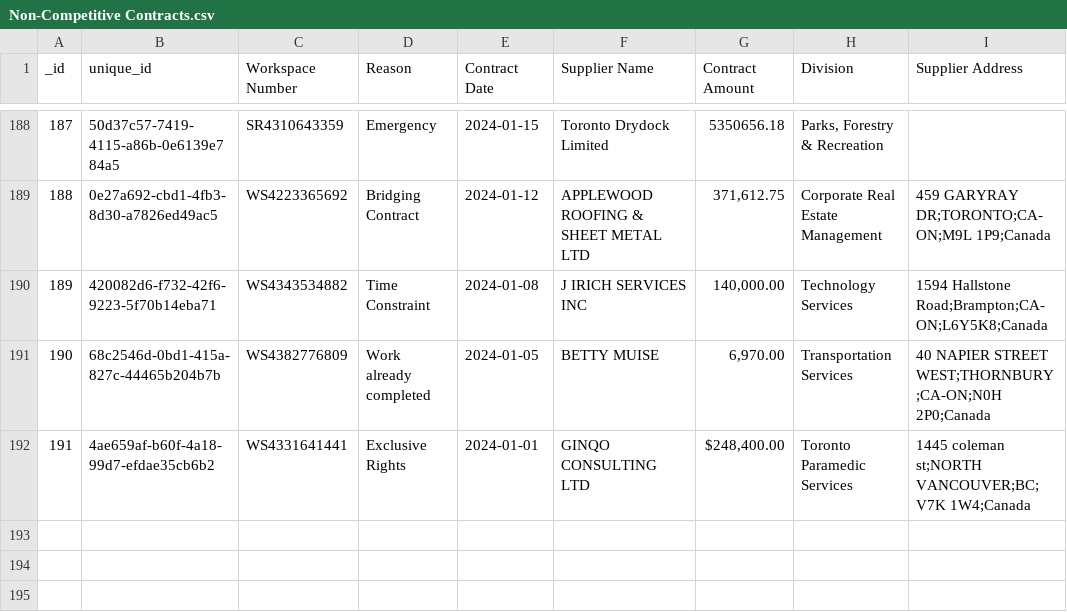
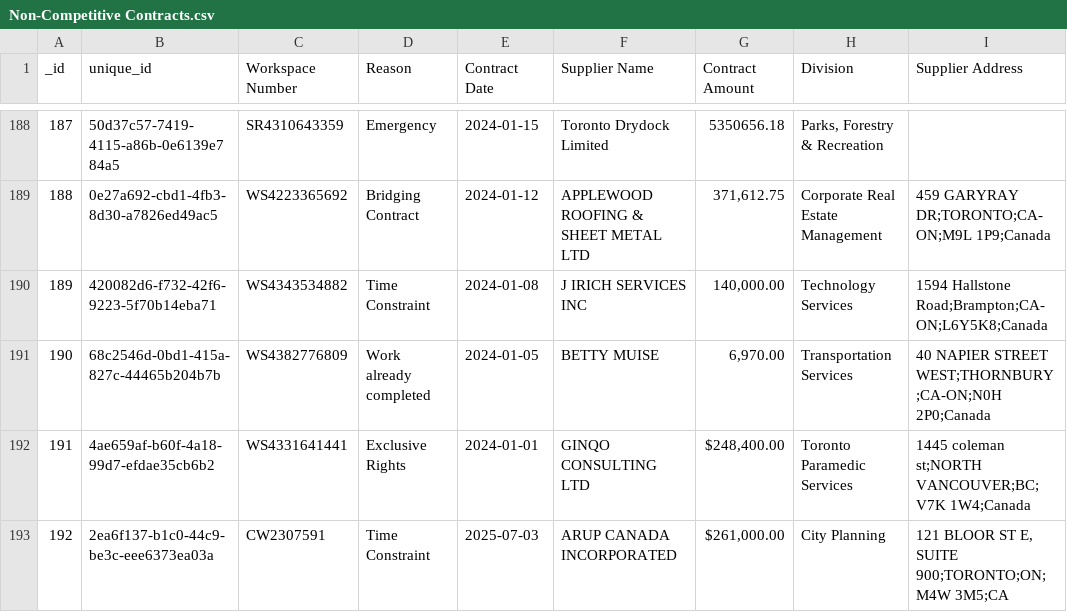
Before and after one commit to RamVasuthevan/city-of-toronto-contracts-data, a CSV file: Non-Competitive Contracts.csv, drawn as a sheet; only a part is shown, gaps mark what is left out; the diff names each change by its address in the sheet, - before the commit and + after, or states it on an @@ line.

```diff
--- a/Non-Competitive Contracts.csv
+++ b/Non-Competitive Contracts.csv
+row 193: 192 | 2ea6f137-b1c0-44c9-be3c-eee6373ea03a | CW2307591 | Time Constraint | 2025-07-03 | ARUP CANADA INCORPORATED | $261,000.00 | City Planning | 121 BLOOR ST E, SUITE 900;TORONTO;ON;M4W 3M5;CA
```
Also changed, not shown: All Solicitations.csv.
